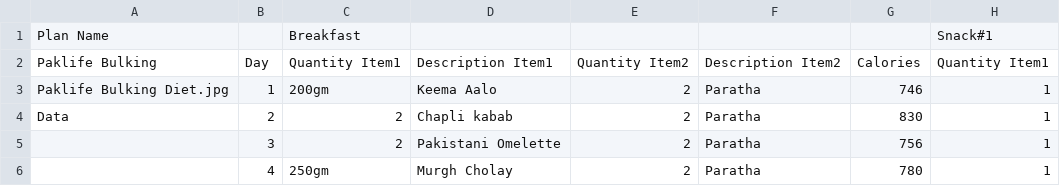
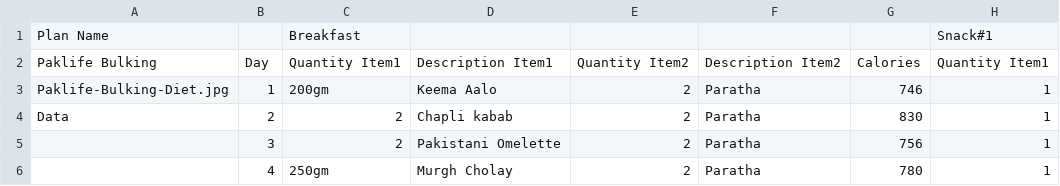
Before and after one commit to HamzaSuleman/medium-api, a CSV file: Diet-Plans/Bulking_Plan/Bulking Plan.csv, drawn as a sheet; only a part is shown; the diff names each change by its address in the sheet, - before the commit and + after, or states it on an @@ line.

Commit message:
Update Bulking Plan.csv

```diff
--- a/Diet-Plans/Bulking_Plan/Bulking Plan.csv
+++ b/Diet-Plans/Bulking_Plan/Bulking Plan.csv
-A3: Paklife Bulking Diet.jpg
+A3: Paklife-Bulking-Diet.jpg
```
